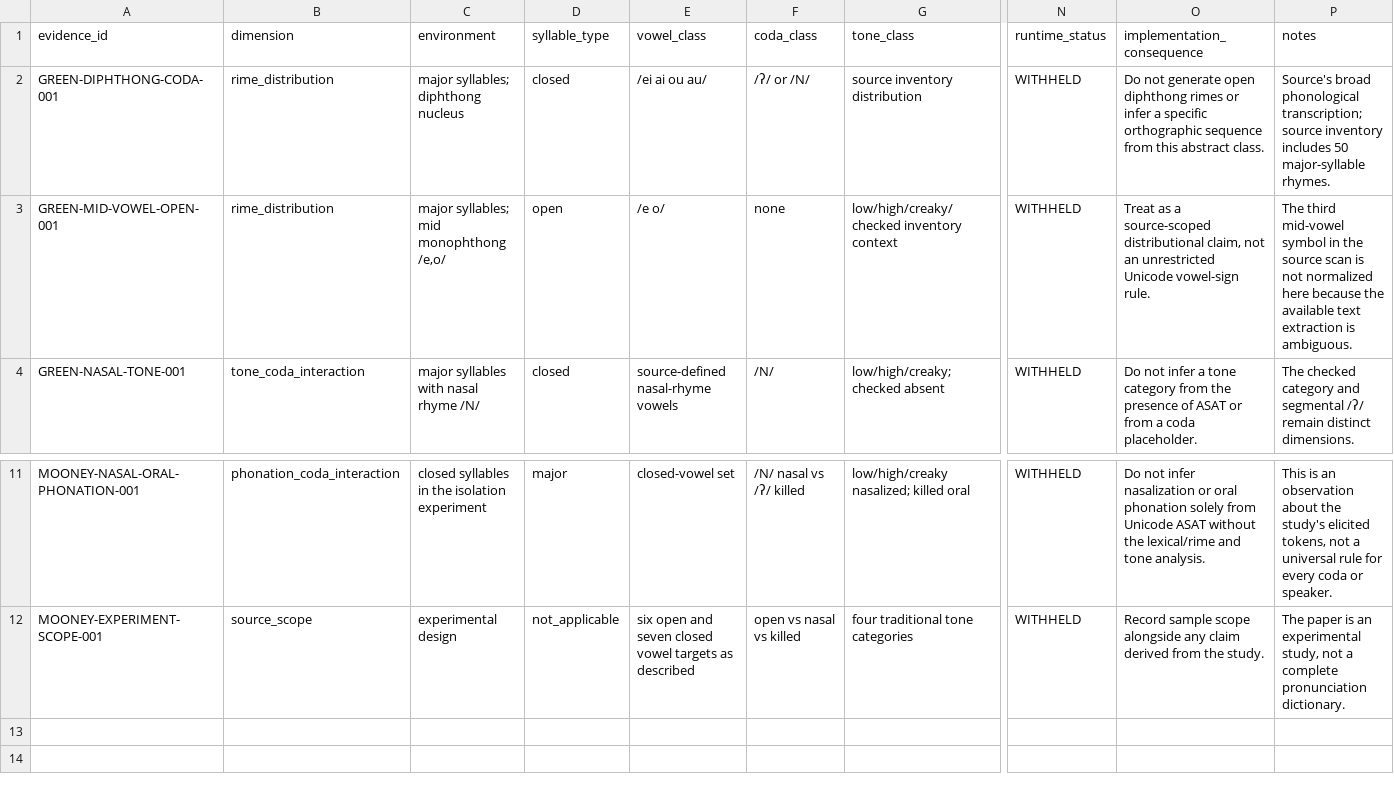
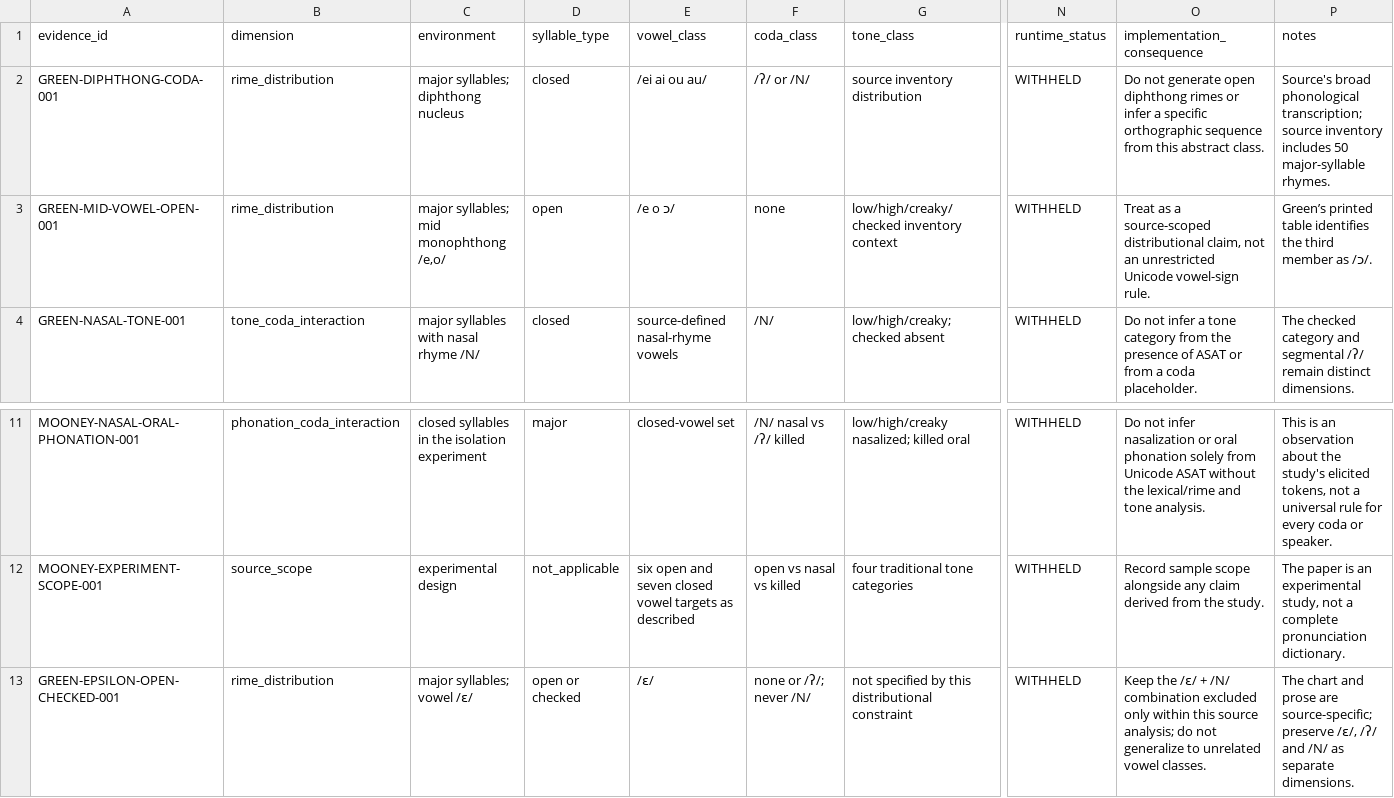
Before and after one commit to ClippyFirst/Burmese-Ukrainian-Phonetic-System, a CSV file: data/burmese/rime_prosody_evidence.csv, drawn as a sheet; only a part is shown, gaps mark what is left out; rows hold the shown columns only; the diff names each change by its address in the sheet, - before the commit and + after, or states it on an @@ line.

Commit message:
research: clarify Green epsilon rime distribution from printed table

```diff
--- a/data/burmese/rime_prosody_evidence.csv
+++ b/data/burmese/rime_prosody_evidence.csv
-E3 (vowel_class): /e o/
+E3 (vowel_class): /e o ɔ/
-P3 (notes): The third mid-vowel symbol in the source scan is not normalized here because the available text extraction is ambiguous.
+P3 (notes): Green’s printed table identifies the third member as /ɔ/.
+row 13: GREEN-EPSILON-OPEN-CHECKED-001 | rime_distribution | major syllables; vowel /ɛ/ | open or checked | /ɛ/ | none or /ʔ/; never /N/ | not specified by this distributional constraint | WITHHELD | Keep the /ɛ/ + /N/ combination excluded only within this source analysis; do not generalize to unrelated vowel classes. | The chart and prose are source-specific; preserve /ɛ/, /ʔ/ and /N/ as separate dimensions.
```
